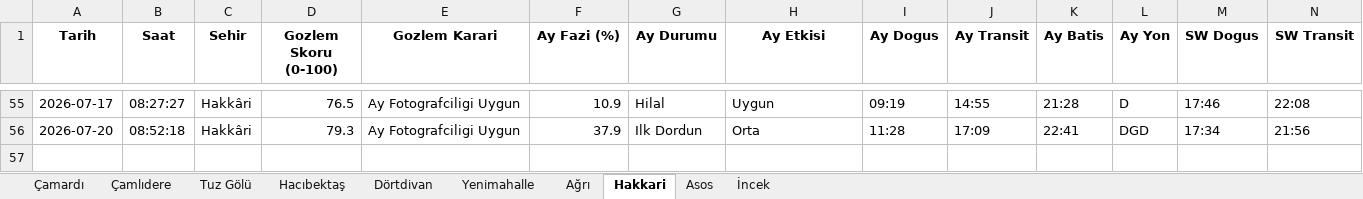
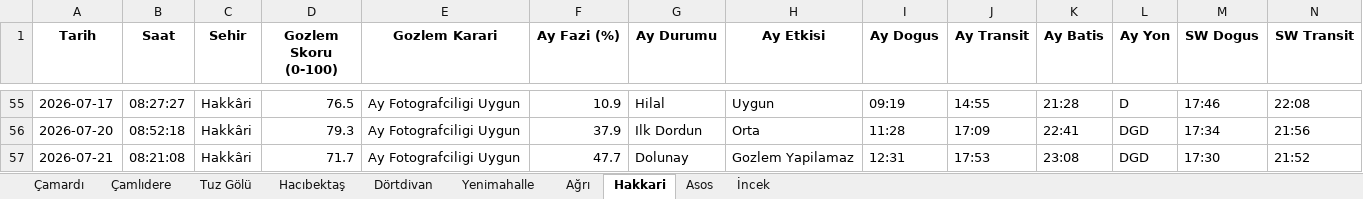
Before and after one commit to muhdogan-max/astro-gozlem, an Excel workbook: HavaTakip/astro_gozlem_verileri.xlsx, sheet Hakkari, drawn as a sheet; only a part is shown, gaps mark what is left out; values as stored, in another font and other column widths than the file's, no borders; rows hold the shown columns only; the diff names each change by its address in the sheet, - before the commit and + after, or states it on an @@ line.

Commit message:
Otomatik guncelleme: astro_gozlem_verileri.xlsx

```diff
--- a/HavaTakip/astro_gozlem_verileri.xlsx (sheet Hakkari)
+++ b/HavaTakip/astro_gozlem_verileri.xlsx (sheet Hakkari)
+row 57: 2026-07-21 | 08:21:08 | Hakkâri | 71.7 | Ay Fotografciligi Uygun | 47.7 | Dolunay | Gozlem Yapilamaz | 12:31 | 17:53 | 23:08 | DGD | 17:30 | 21:52
```
Also changed, not shown: sheet Dörtdivan, sheet Asos, sheet Hacıbektaş, sheet Ağrı, sheet İncek, sheet Çamlıdere, 3 more sheets.
